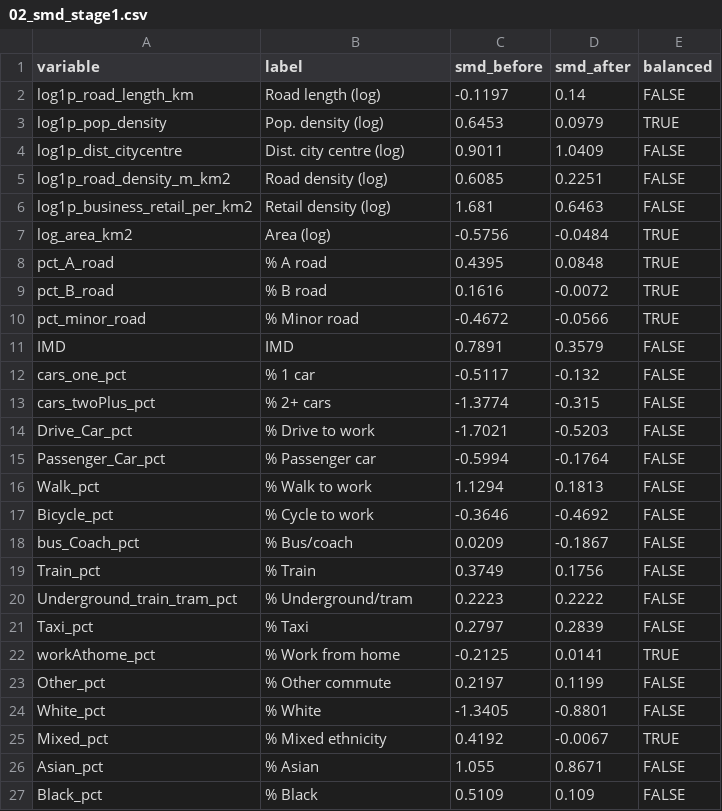
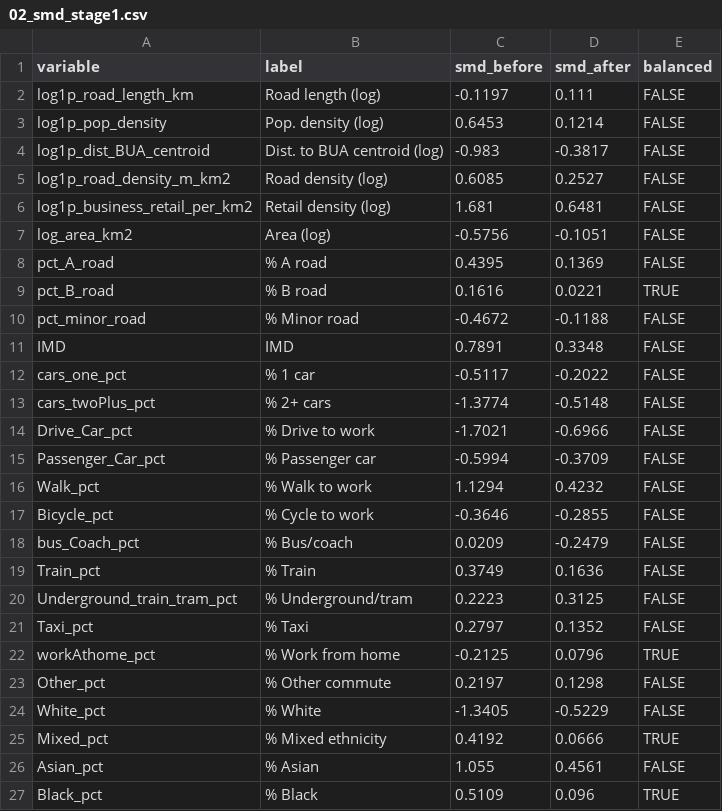
Before and after one commit to ahmadmkhatib/stat19-os-road-linkage, a CSV file: output/diagnostics/pooled/02_smd_stage1.csv, drawn as a sheet.

```diff
--- a/output/diagnostics/pooled/02_smd_stage1.csv
+++ b/output/diagnostics/pooled/02_smd_stage1.csv
@@ -1,27 +1,27 @@
 variable,label,smd_before,smd_after,balanced
-log1p_road_length_km,Road length (log),-0.1197,0.14,FALSE
-log1p_pop_density,Pop. density (log),0.6453,0.0979,TRUE
-log1p_dist_citycentre,Dist. city centre (log),0.9011,1.0409,FALSE
-log1p_road_density_m_km2,Road density (log),0.6085,0.2251,FALSE
-log1p_business_retail_per_km2,Retail density (log),1.681,0.6463,FALSE
-log_area_km2,Area (log),-0.5756,-0.0484,TRUE
-pct_A_road,% A road,0.4395,0.0848,TRUE
-pct_B_road,% B road,0.1616,-0.0072,TRUE
-pct_minor_road,% Minor road,-0.4672,-0.0566,TRUE
-IMD,IMD,0.7891,0.3579,FALSE
-cars_one_pct,% 1 car,-0.5117,-0.132,FALSE
-cars_twoPlus_pct,% 2+ cars,-1.3774,-0.315,FALSE
-Drive_Car_pct,% Drive to work,-1.7021,-0.5203,FALSE
-Passenger_Car_pct,% Passenger car,-0.5994,-0.1764,FALSE
-Walk_pct,% Walk to work,1.1294,0.1813,FALSE
-Bicycle_pct,% Cycle to work,-0.3646,-0.4692,FALSE
-bus_Coach_pct,% Bus/coach,0.0209,-0.1867,FALSE
-Train_pct,% Train,0.3749,0.1756,FALSE
-Underground_train_tram_pct,% Underground/tram,0.2223,0.2222,FALSE
-Taxi_pct,% Taxi,0.2797,0.2839,FALSE
-workAthome_pct,% Work from home,-0.2125,0.0141,TRUE
-Other_pct,% Other commute,0.2197,0.1199,FALSE
-White_pct,% White,-1.3405,-0.8801,FALSE
-Mixed_pct,% Mixed ethnicity,0.4192,-0.0067,TRUE
-Asian_pct,% Asian,1.055,0.8671,FALSE
-Black_pct,% Black,0.5109,0.109,FALSE
+log1p_road_length_km,Road length (log),-0.1197,0.111,FALSE
+log1p_pop_density,Pop. density (log),0.6453,0.1214,FALSE
+log1p_dist_BUA_centroid,Dist. to BUA centroid (log),-0.983,-0.3817,FALSE
+log1p_road_density_m_km2,Road density (log),0.6085,0.2527,FALSE
+log1p_business_retail_per_km2,Retail density (log),1.681,0.6481,FALSE
+log_area_km2,Area (log),-0.5756,-0.1051,FALSE
+pct_A_road,% A road,0.4395,0.1369,FALSE
+pct_B_road,% B road,0.1616,0.0221,TRUE
+pct_minor_road,% Minor road,-0.4672,-0.1188,FALSE
+IMD,IMD,0.7891,0.3348,FALSE
+cars_one_pct,% 1 car,-0.5117,-0.2022,FALSE
+cars_twoPlus_pct,% 2+ cars,-1.3774,-0.5148,FALSE
+Drive_Car_pct,% Drive to work,-1.7021,-0.6966,FALSE
+Passenger_Car_pct,% Passenger car,-0.5994,-0.3709,FALSE
+Walk_pct,% Walk to work,1.1294,0.4232,FALSE
+Bicycle_pct,% Cycle to work,-0.3646,-0.2855,FALSE
+bus_Coach_pct,% Bus/coach,0.0209,-0.2479,FALSE
+Train_pct,% Train,0.3749,0.1636,FALSE
+Underground_train_tram_pct,% Underground/tram,0.2223,0.3125,FALSE
+Taxi_pct,% Taxi,0.2797,0.1352,FALSE
+workAthome_pct,% Work from home,-0.2125,0.0796,TRUE
+Other_pct,% Other commute,0.2197,0.1298,FALSE
+White_pct,% White,-1.3405,-0.5229,FALSE
+Mixed_pct,% Mixed ethnicity,0.4192,0.0666,TRUE
+Asian_pct,% Asian,1.055,0.4561,FALSE
+Black_pct,% Black,0.5109,0.096,TRUE
```
Also changed, not shown: output/diagnostics/pooled/01_descriptive_table.csv, output/diagnostics/pooled/04c_top_weight_controls.csv, 35 other files.
